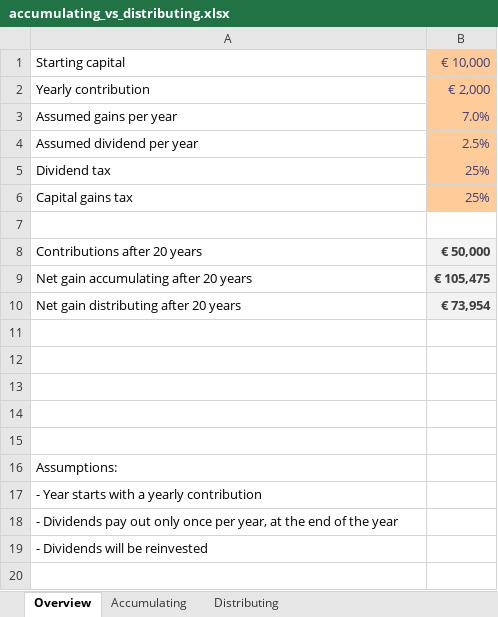
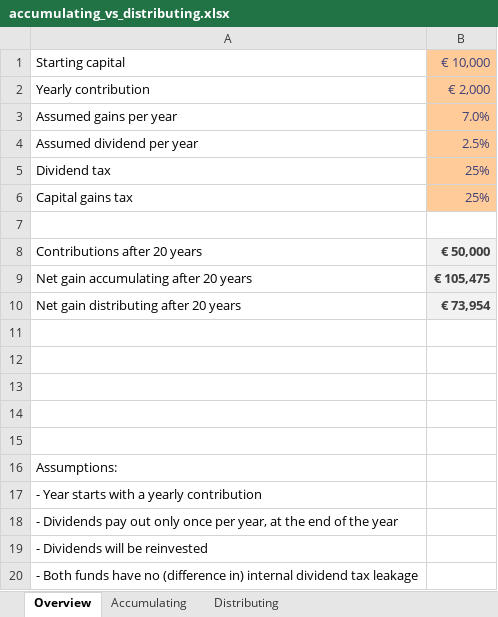
Before and after one commit to Huppie/excelsheets, an Excel workbook: accumulating_vs_distributing.xlsx, sheet Overview, drawn as a sheet; values as stored, in another font and other column widths than the file's, no borders; the diff names each change by its address in the sheet, - before the commit and + after, or states it on an @@ line.

Commit message:
Added note about internal dividend tax leakage.

```diff
--- a/accumulating_vs_distributing.xlsx (sheet Overview)
+++ b/accumulating_vs_distributing.xlsx (sheet Overview)
+row 20: - Both funds have no (difference in) internal dividend tax leakage
```
